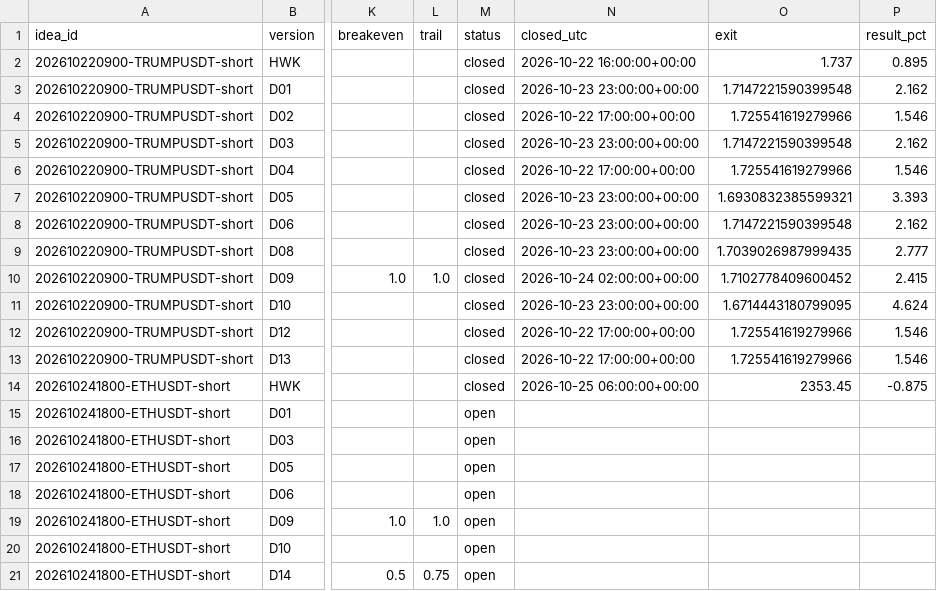
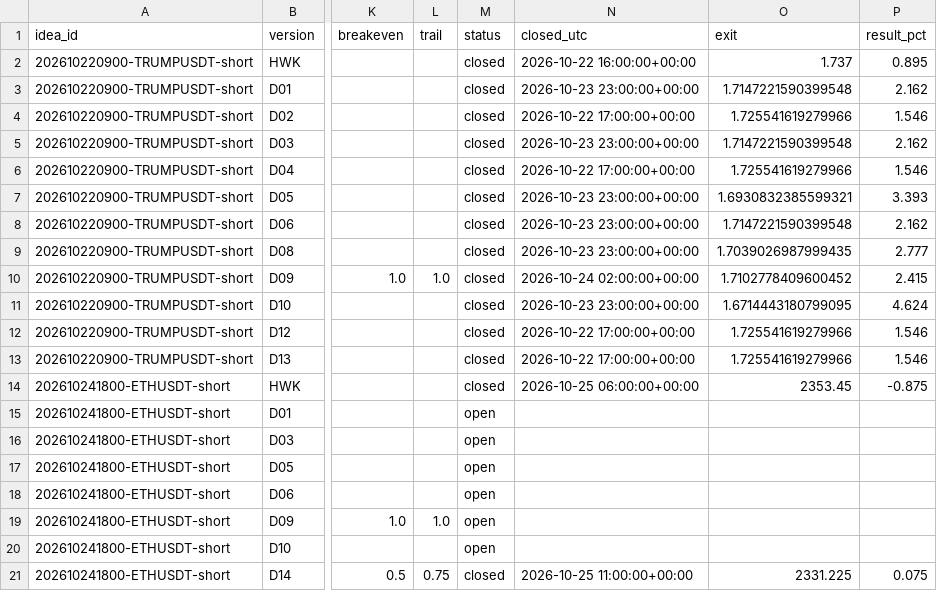
Before and after one commit to atwirabih01-creator/my-first-project, a CSV file: trading/journal/paper_trades.csv, drawn as a sheet; only a part is shown, gaps mark what is left out; the diff names each change by its address in the sheet, - before the commit and + after, or states it on an @@ line.

```diff
--- a/trading/journal/paper_trades.csv
+++ b/trading/journal/paper_trades.csv
-M21 (status): open
+M21 (status): closed
-N21 (closed_utc): (empty)
+N21 (closed_utc): 2026-10-25 11:00:00+00:00
-O21 (exit): (empty)
+O21 (exit): 2331.225
-P21 (result_pct): (empty)
+P21 (result_pct): 0.075
```
Also changed, not shown: 3 other files.
